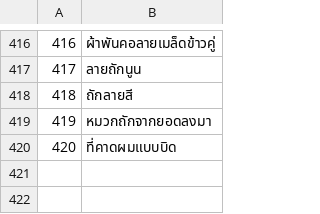
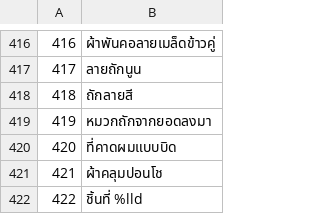
Before and after one commit to jackwallner/knit, a TSV file: scripts/l10n/th.tsv, drawn as a sheet; only a part is shown, gaps mark what is left out.

```diff
--- a/scripts/l10n/th.tsv
+++ b/scripts/l10n/th.tsv
@@ -420 +420,3 @@
 420	ที่คาดผมแบบบิด
+421	ผ้าคลุมปอนโช
+422	ชิ้นที่ %lld
```
Also changed, not shown: scripts/l10n/bn.tsv, scripts/l10n/kn.tsv, 50 other files.
